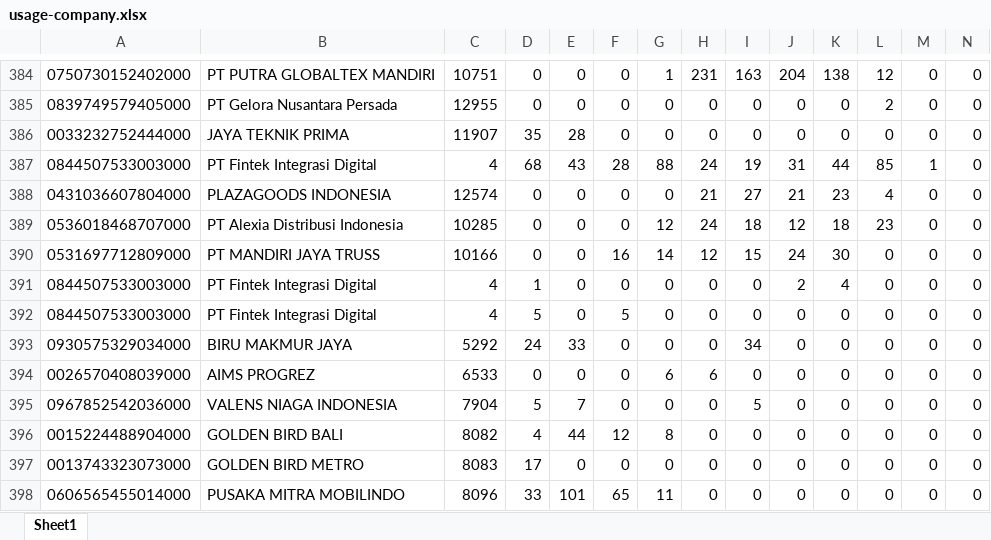
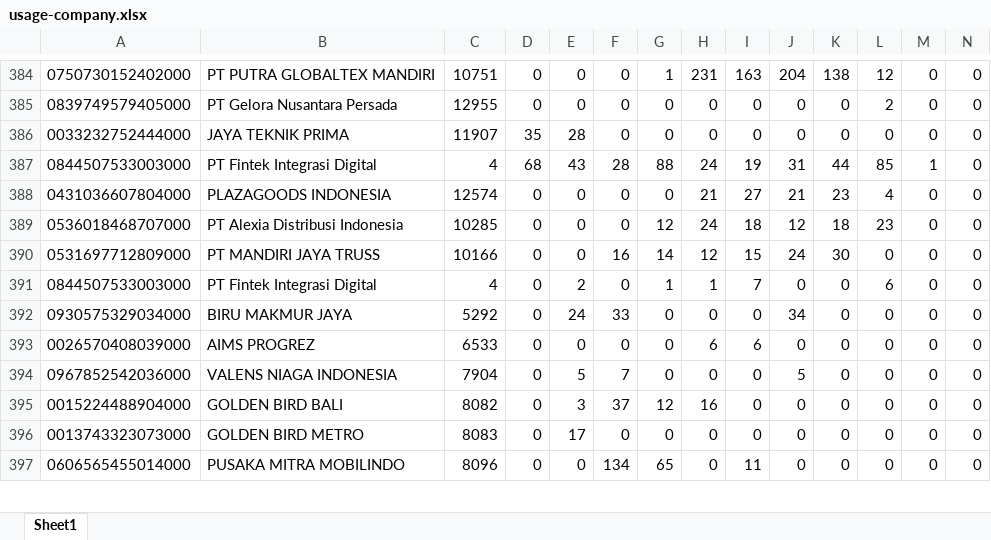
Before and after one commit to ardlifirdaus/usage-dashboard, an Excel workbook: usage-company.xlsx, sheet Sheet1, drawn as a sheet; only a part is shown, gaps mark what is left out; values as stored, in another font and other column widths than the file's, no borders; removed rows and columns are numbered as before the commit, all else as after; rows hold the shown columns only; the diff covers the shown part only; the diff names each change by its address in the sheet, - before the commit and + after, or states it on an @@ line.

Commit message:
update usage-company.xlsx 2025-10-02 17:35:04

```diff
--- a/usage-company.xlsx (sheet Sheet1)
+++ b/usage-company.xlsx (sheet Sheet1)
-row 391: 0844507533003000 | PT Fintek Integrasi Digital | 4 | 1 | 0 | 0 | 0 | 0 | 0 | 2 | 4 | 0 | 0 | 0
-D391: 5
+D391: 0
-E391: 0
+E391: 2
-F391: 5
+F391: 0
-G391: 0
+G391: 1
-H391: 0
+H391: 1
-I391: 0
+I391: 7
-L391: 0
+L391: 6
-D392: 24
+D392: 0
-E392: 33
+E392: 24
-F392: 0
+F392: 33
-I392: 34
+I392: 0
-J392: 0
+J392: 34
-G393: 6
+G393: 0
-I393: 0
+I393: 6
-D394: 5
+D394: 0
-E394: 7
+E394: 5
-F394: 0
+F394: 7
-I394: 5
+I394: 0
-J394: 0
+J394: 5
-D395: 4
+D395: 0
-E395: 44
+E395: 3
-F395: 12
+F395: 37
-G395: 8
+G395: 12
-H395: 0
+H395: 16
-D396: 17
+D396: 0
-E396: 0
+E396: 17
-D397: 33
+D397: 0
-E397: 101
+E397: 0
-F397: 65
+F397: 134
-G397: 11
+G397: 65
-I397: 0
+I397: 11
```
Also changed, not shown: 11 removed rows and 615 edited cells elsewhere in this sheet.
